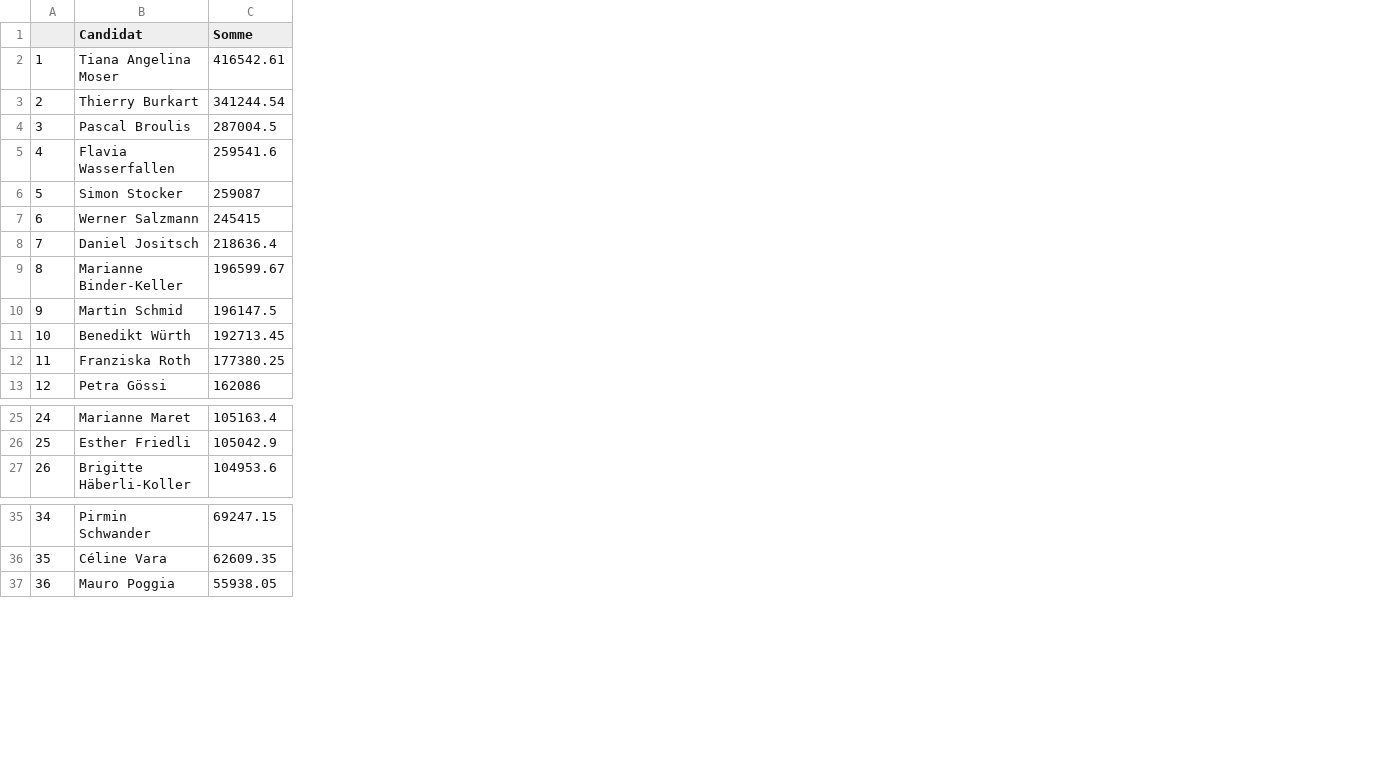
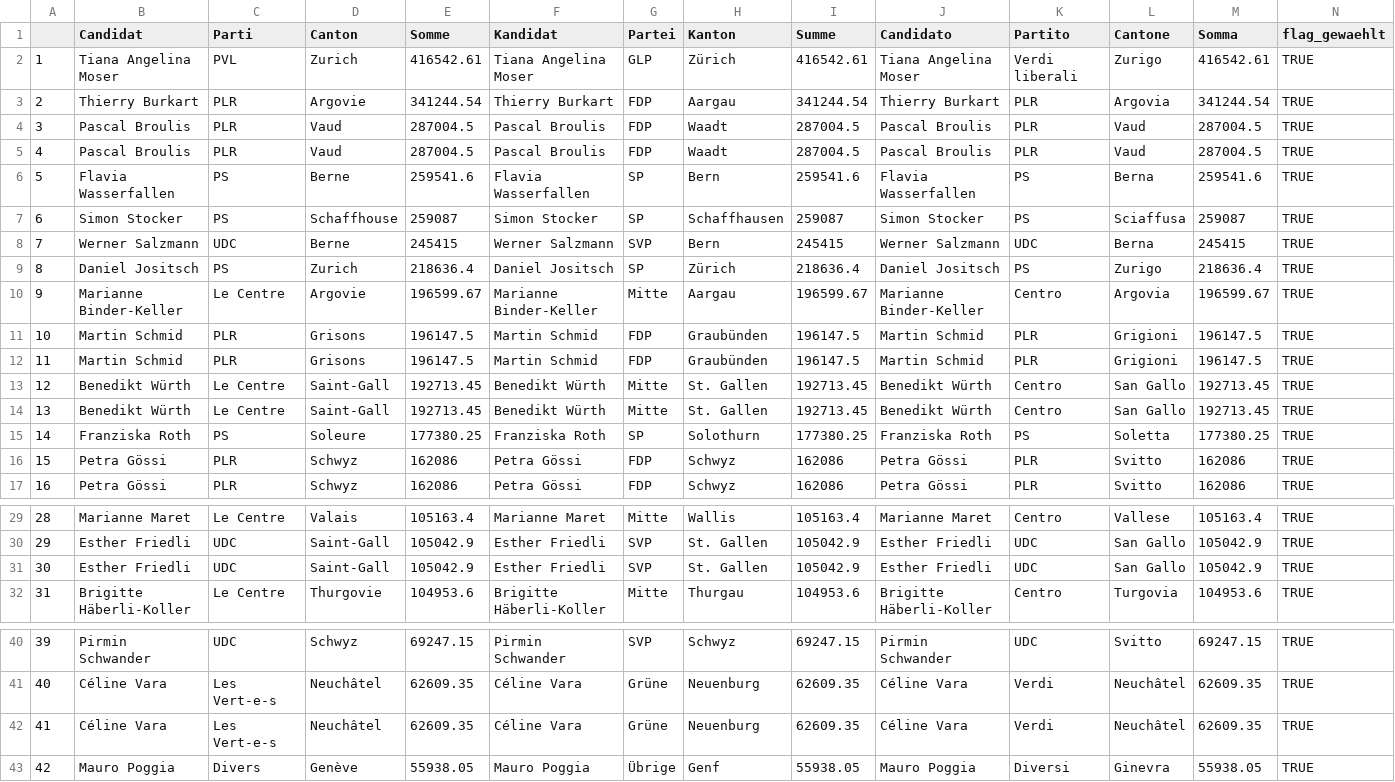
Before and after one commit to vey83/CN_2019, a CSV file: depenses_candidats/output/ce_depenses.csv, drawn as a sheet; only a part is shown, gaps mark what is left out; addresses are those after the commit; the diff names each change by its address in the sheet, - before the commit and + after, or states it on an @@ line.

Commit message:
update

```diff
--- a/depenses_candidats/output/ce_depenses.csv
+++ b/depenses_candidats/output/ce_depenses.csv
+column C (Parti), rows 2-3: PVL | PLR; rows 5-11: PLR | PS | PS | UDC | PS | Le Centre | PLR; rows 14-15: Le Centre | PS; row 17: PLR; rows 29-30: Le Centre | UDC; row 32: Le Centre; rows 40-41: UDC | Les Vert-e-s; row 43: Divers
+column D (Canton), rows 2-3: Zurich | Argovie; rows 5-11: Vaud | Berne | Schaffhouse | Berne | Zurich | Argovie | Grisons; rows 14-15: Saint-Gall | Soleure; row 17: Schwyz; rows 29-30: Valais | Saint-Gall; row 32: Thurgovie; rows 40-41: Schwyz | Neuchâtel; row 43: Genève
+column F (Kandidat), rows 2-3: Tiana Angelina Moser | Thierry Burkart; rows 5-11: Pascal Broulis | Flavia Wasserfallen | Simon Stocker | Werner Salzmann | Daniel Jositsch | Marianne Binder-Keller | Martin Schmid; rows 14-15: Benedikt Würth | Franziska Roth; row 17: Petra Gössi; rows 29-30: Marianne Maret | Esther Friedli; row 32: Brigitte Häberli-Koller; rows 40-41: Pirmin Schwander | Céline Vara; row 43: Mauro Poggia
+column G (Partei), rows 2-3: GLP | FDP; rows 5-11: FDP | SP | SP | SVP | SP | Mitte | FDP; rows 14-15: Mitte | SP; row 17: FDP; rows 29-30: Mitte | SVP; row 32: Mitte; rows 40-41: SVP | Grüne; row 43: Übrige
+column H (Kanton), rows 2-3: Zürich | Aargau; rows 5-11: Waadt | Bern | Schaffhausen | Bern | Zürich | Aargau | Graubünden; rows 14-15: St. Gallen | Solothurn; row 17: Schwyz; rows 29-30: Wallis | St. Gallen; row 32: Thurgau; rows 40-41: Schwyz | Neuenburg; row 43: Genf
+column I (Summe), rows 2-3: 416542.61 | 341244.54; rows 5-11: 287004.5 | 259541.6 | 259087 | 245415 | 218636.4 | 196599.67 | 196147.5; rows 14-15: 192713.45 | 177380.25; row 17: 162086; rows 29-30: 105163.4 | 105042.9; row 32: 104953.6; rows 40-41: 69247.15 | 62609.35; row 43: 55938.05
+column J (Candidato), rows 2-3: Tiana Angelina Moser | Thierry Burkart; rows 5-11: Pascal Broulis | Flavia Wasserfallen | Simon Stocker | Werner Salzmann | Daniel Jositsch | Marianne Binder-Keller | Martin Schmid; rows 14-15: Benedikt Würth | Franziska Roth; row 17: Petra Gössi; rows 29-30: Marianne Maret | Esther Friedli; row 32: Brigitte Häberli-Koller; rows 40-41: Pirmin Schwander | Céline Vara; row 43: Mauro Poggia
+column K (Partito), rows 2-3: Verdi liberali | PLR; rows 5-11: PLR | PS | PS | UDC | PS | Centro | PLR; rows 14-15: Centro | PS; row 17: PLR; rows 29-30: Centro | UDC; row 32: Centro; rows 40-41: UDC | Verdi; row 43: Diversi
+column L (Cantone), rows 2-3: Zurigo | Argovia; rows 5-11: Vaud | Berna | Sciaffusa | Berna | Zurigo | Argovia | Grigioni; rows 14-15: San Gallo | Soletta; row 17: Svitto; rows 29-30: Vallese | San Gallo; row 32: Turgovia; rows 40-41: Svitto | Neuchâtel; row 43: Ginevra
+column M (Somma), rows 2-3: 416542.61 | 341244.54; rows 5-11: 287004.5 | 259541.6 | 259087 | 245415 | 218636.4 | 196599.67 | 196147.5; rows 14-15: 192713.45 | 177380.25; row 17: 162086; rows 29-30: 105163.4 | 105042.9; row 32: 104953.6; rows 40-41: 69247.15 | 62609.35; row 43: 55938.05
+column N (flag_gewaehlt), rows 2-3: TRUE | TRUE; rows 5-11: all TRUE; rows 14-15: TRUE | TRUE; row 17: TRUE; rows 29-30: TRUE | TRUE; row 32: TRUE; rows 40-41: TRUE | TRUE; row 43: TRUE
+row 4: 3 | Pascal Broulis | PLR | Vaud | 287004.5 | Pascal Broulis | FDP | Waadt | 287004.5 | Pascal Broulis | PLR | Vaud | 287004.5 | TRUE
@@ column A renumbered from row 5 down @@
+row 12: 11 | Martin Schmid | PLR | Grisons | 196147.5 | Martin Schmid | FDP | Graubünden | 196147.5 | Martin Schmid | PLR | Grigioni | 196147.5 | TRUE
+row 13: 12 | Benedikt Würth | Le Centre | Saint-Gall | 192713.45 | Benedikt Würth | Mitte | St. Gallen | 192713.45 | Benedikt Würth | Centro | San Gallo | 192713.45 | TRUE
+row 16: 15 | Petra Gössi | PLR | Schwyz | 162086 | Petra Gössi | FDP | Schwyz | 162086 | Petra Gössi | PLR | Svitto | 162086 | TRUE
+row 31: 30 | Esther Friedli | UDC | Saint-Gall | 105042.9 | Esther Friedli | SVP | St. Gallen | 105042.9 | Esther Friedli | UDC | San Gallo | 105042.9 | TRUE
+row 42: 41 | Céline Vara | Les Vert-e-s | Neuchâtel | 62609.35 | Céline Vara | Grüne | Neuenburg | 62609.35 | Céline Vara | Verdi | Neuchâtel | 62609.35 | TRUE
```
